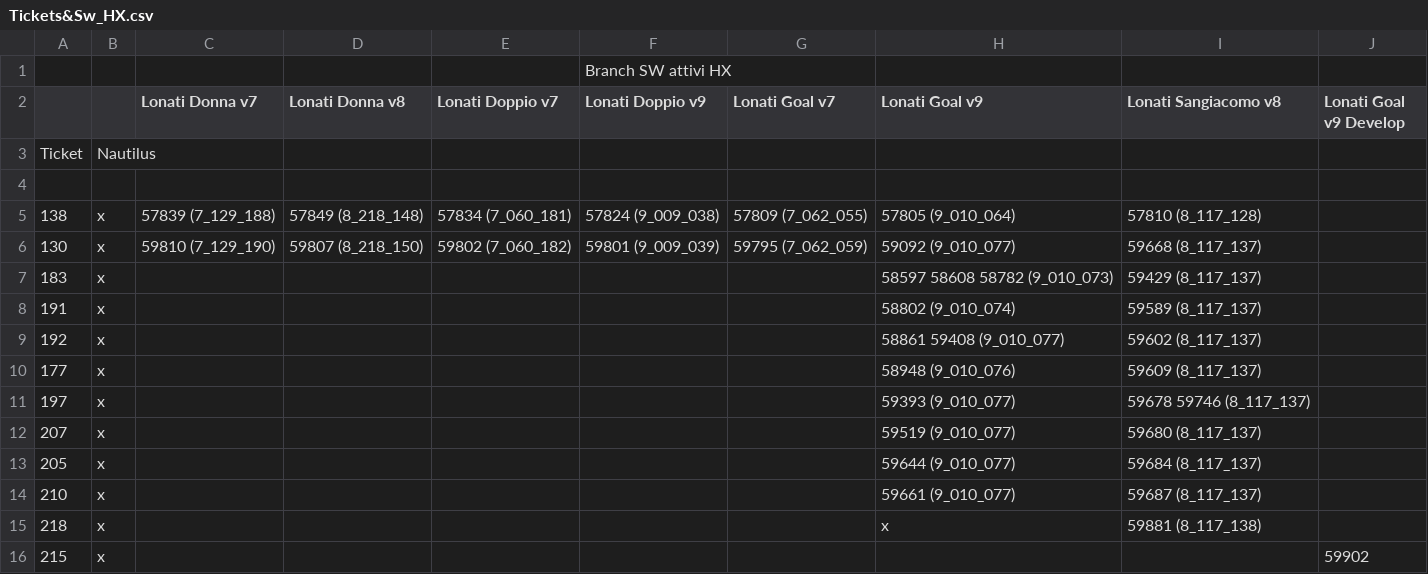
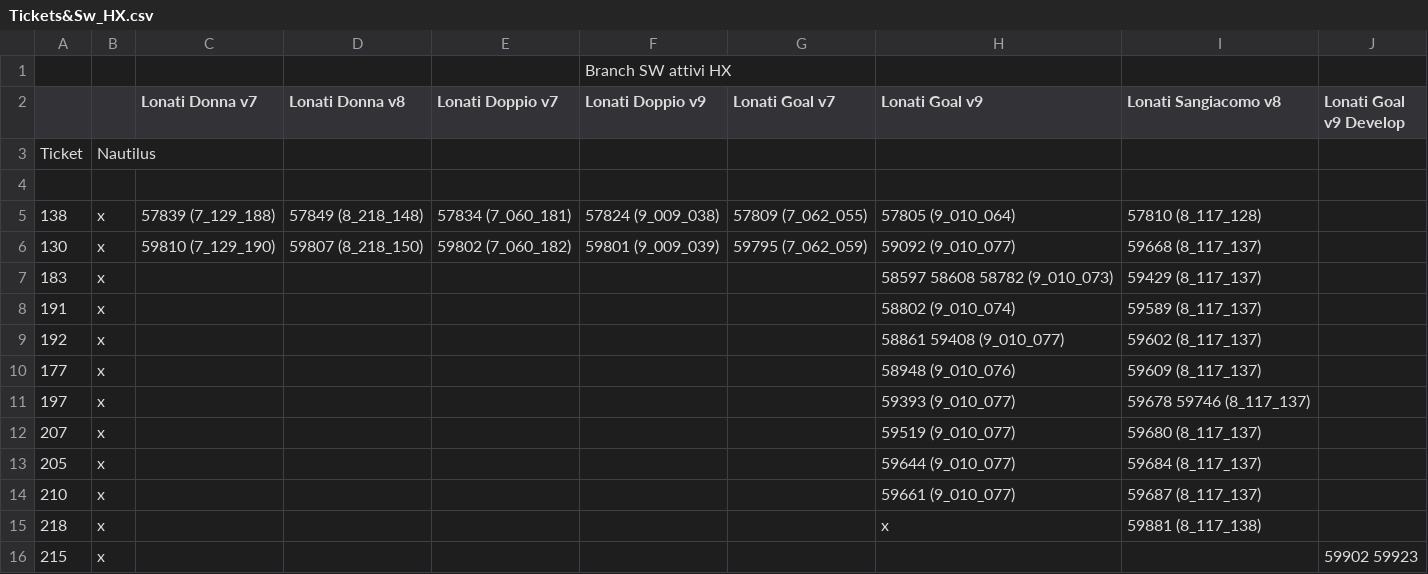
Before and after one commit to foffux/TicketsManagement, a CSV file: Tickets&Sw_HX.csv, drawn as a sheet.

Commit message:
Modificato ticket 215 per HX

```diff
--- a/Tickets&Sw_HX.csv
+++ b/Tickets&Sw_HX.csv
@@ -15,2 +15,2 @@ Ticket,Nautilus,,,,,,,,
 218,x,,,,,,x,59881 (8_117_138),
-215,x,,,,,,,,59902
+215,x,,,,,,,,59902 59923
```
